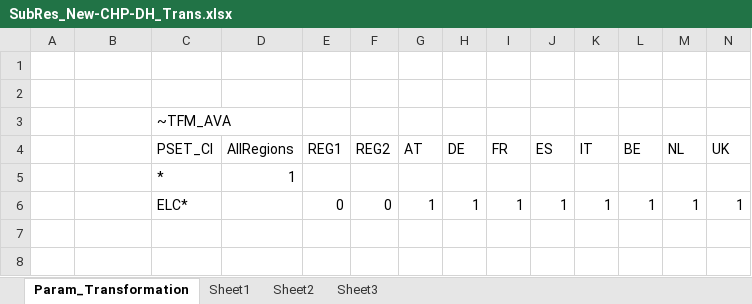
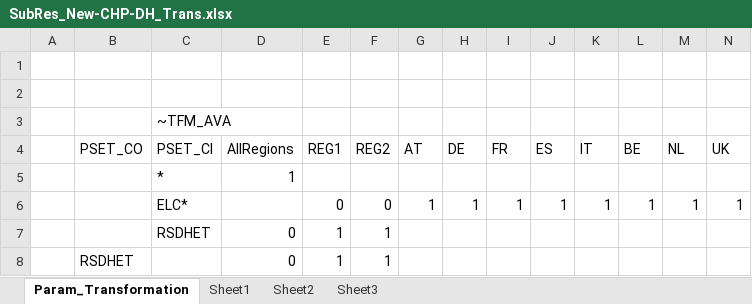
Before and after one commit to akanudia/Adv_demo, an Excel workbook: SubRES_TMPL/SubRes_New-CHP-DH_Trans.xlsx, sheet Param_Transformation, drawn as a sheet; values as stored, in another font and other column widths than the file's, no borders; the diff names each change by its address in the sheet, - before the commit and + after, or states it on an @@ line.

Commit message:
subRES trans update
becuase sector restriction not there anymoe

```diff
--- a/SubRES_TMPL/SubRes_New-CHP-DH_Trans.xlsx (sheet Param_Transformation)
+++ b/SubRES_TMPL/SubRes_New-CHP-DH_Trans.xlsx (sheet Param_Transformation)
-B4: (empty)
+B4: PSET_CO
+row 7:  |  | RSDHET | 0 | 1 | 1
+row 8:  | RSDHET |  | 0 | 1 | 1
```
Also changed, not shown: Syssettings.xlsx, 3 other files.
